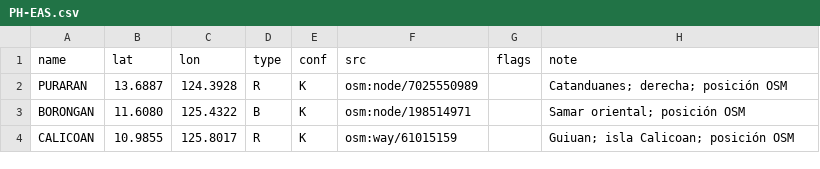
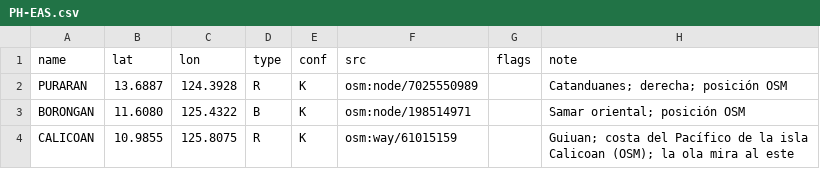
Before and after one commit to scgm11/surf-dawn-data, a CSV file: seeds/spots/PH-EAS.csv, drawn as a sheet.

```diff
--- a/seeds/spots/PH-EAS.csv
+++ b/seeds/spots/PH-EAS.csv
@@ -3,2 +3,2 @@ PURARAN,13.6887,124.3928,R,K,osm:node/7025550989,,Catanduanes; derecha; posició
 BORONGAN,11.6080,125.4322,B,K,osm:node/198514971,,Samar oriental; posición OSM
-CALICOAN,10.9855,125.8017,R,K,osm:way/61015159,,Guiuan; isla Calicoan; posición OSM
+CALICOAN,10.9855,125.8075,R,K,osm:way/61015159,,Guiuan; costa del Pacífico de la isla Calicoan (OSM); la ola mira al este
```
